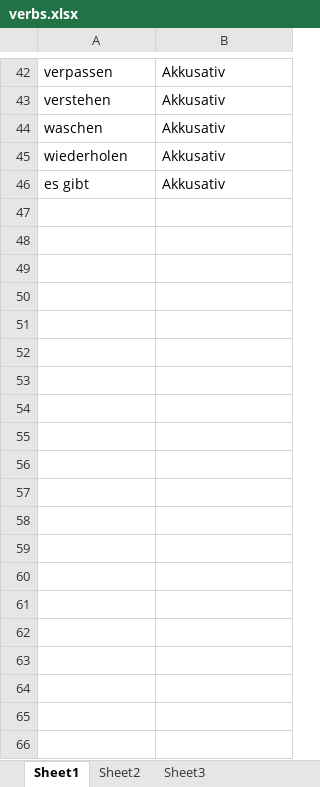
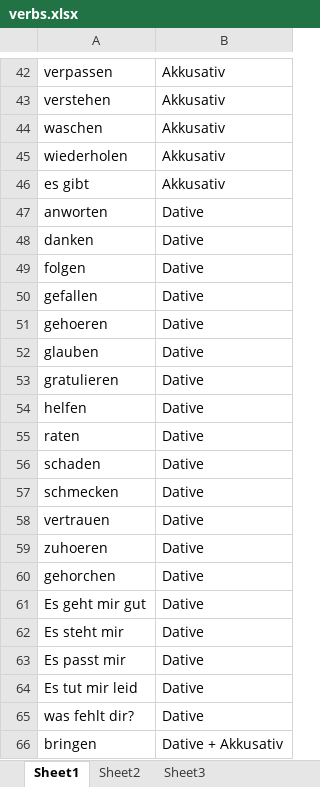
Before and after one commit to vasilhs81/python, an Excel workbook: docs/verbs.xlsx, sheet Sheet1, drawn as a sheet; only a part is shown, gaps mark what is left out; values as stored, in another font and other column widths than the file's, no borders; the diff covers the shown part only; the diff names each change by its address in the sheet, - before the commit and + after, or states it on an @@ line.

Commit message:
Dative added

```diff
--- a/docs/verbs.xlsx (sheet Sheet1)
+++ b/docs/verbs.xlsx (sheet Sheet1)
+row 47: anworten | Dative
+row 48: danken | Dative
+row 49: folgen | Dative
+row 50: gefallen | Dative
+row 51: gehoeren | Dative
+row 52: glauben | Dative
+row 53: gratulieren | Dative
+row 54: helfen | Dative
+row 55: raten | Dative
+row 56: schaden | Dative
+row 57: schmecken | Dative
+row 58: vertrauen | Dative
+row 59: zuhoeren | Dative
+row 60: gehorchen | Dative
+row 61: Es geht mir gut | Dative
+row 62: Es steht mir | Dative
+row 63: Es passt mir | Dative
+row 64: Es tut mir leid | Dative
+row 65: was fehlt dir? | Dative
+row 66: bringen | Dative + Akkusativ
```
Also changed, not shown: 13 added rows elsewhere in this sheet.
